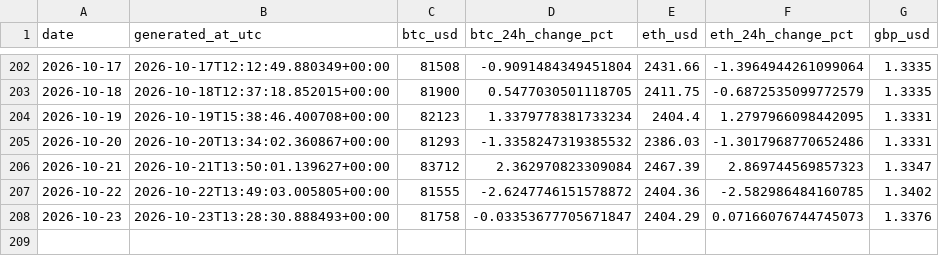
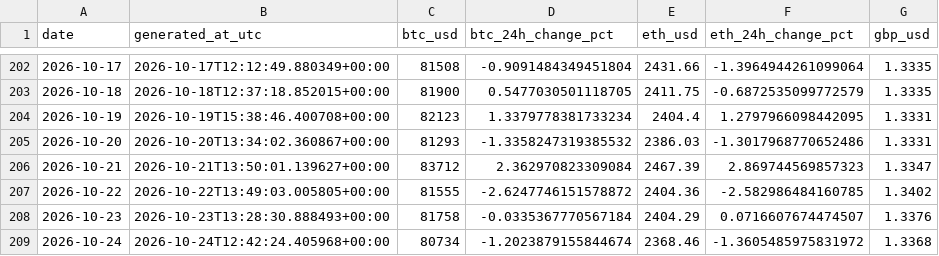
Before and after one commit to TEHILLA-O/log_it, a CSV file: data/processed/history.csv, drawn as a sheet; only a part is shown, gaps mark what is left out.

```diff
--- a/data/processed/history.csv
+++ b/data/processed/history.csv
@@ -207,2 +207,3 @@ date,generated_at_utc,btc_usd,btc_24h_change_pct,eth_usd,eth_24h_change_pct,gbp_
 2026-10-22,2026-10-22T13:49:03.005805+00:00,81555,-2.6247746151578872,2404.36,-2.582986484160785,1.3402
-2026-10-23,2026-10-23T13:28:30.888493+00:00,81758,-0.03353677705671847,2404.29,0.07166076744745073,1.3376
+2026-10-23,2026-10-23T13:28:30.888493+00:00,81758,-0.0335367770567184,2404.29,0.0716607674474507,1.3376
+2026-10-24,2026-10-24T12:42:24.405968+00:00,80734,-1.2023879155844674,2368.46,-1.3605485975831972,1.3368
```
Also changed, not shown: 2 other files.
